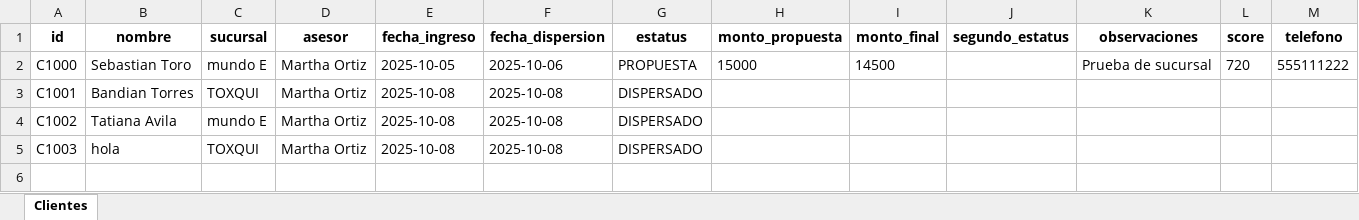
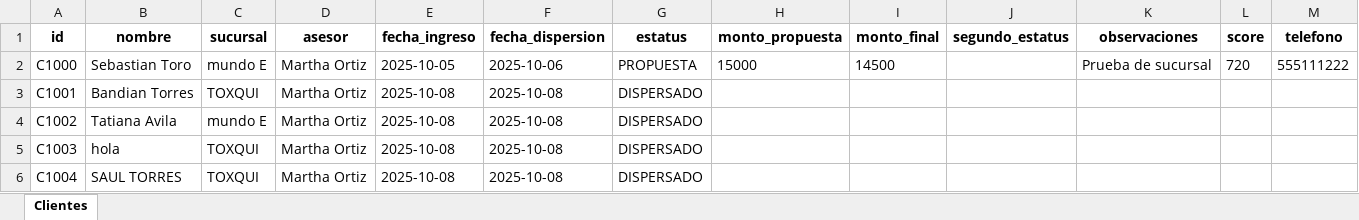
Before and after one commit to A01753312/Clientes-CRM, an Excel workbook: data/clientes.xlsx, sheet Clientes, drawn as a sheet; only a part is shown; values as stored, in another font and other column widths than the file's, no borders; rows hold the shown columns only; the diff names each change by its address in the sheet, - before the commit and + after, or states it on an @@ line.

Commit message:
chore: persist data folder changes (clientes, historial, docs)

```diff
--- a/data/clientes.xlsx (sheet Clientes)
+++ b/data/clientes.xlsx (sheet Clientes)
+row 6: C1004 | SAUL TORRES | TOXQUI | Martha Ortiz | 2025-10-08 | 2025-10-08 | DISPERSADO
```
Also changed, not shown: 3 other files.
